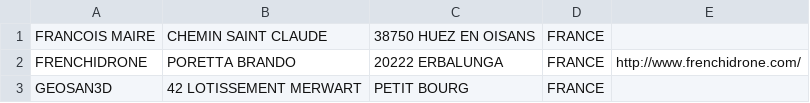
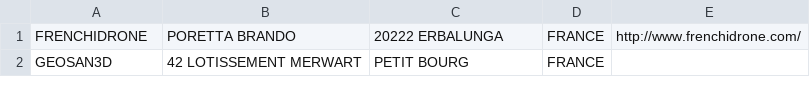
Before and after one commit to igeofr/igeofr.github.io, a CSV file: map_drones/notfoundexploitants.csv, drawn as a sheet; only a part is shown.

Commit message:
MAIRE

```diff
--- a/map_drones/notfoundexploitants.csv
+++ b/map_drones/notfoundexploitants.csv
@@ -1,2 +1 @@
-"FRANCOIS MAIRE";"CHEMIN SAINT CLAUDE ";"38750 HUEZ EN OISANS";"FRANCE";
 "FRENCHIDRONE";"PORETTA BRANDO  ";"20222 ERBALUNGA";"FRANCE";"http://www.frenchidrone.com/"
```
